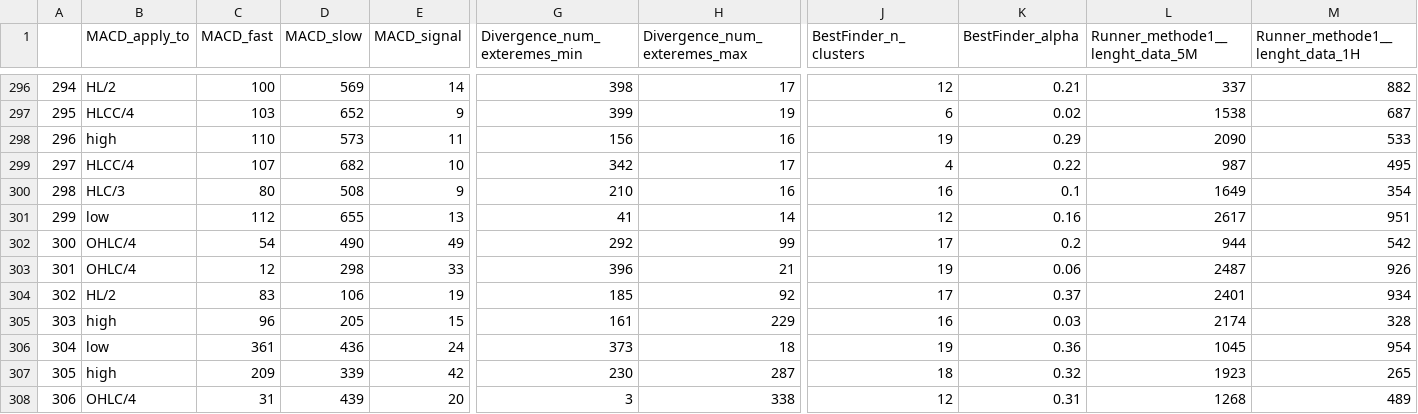
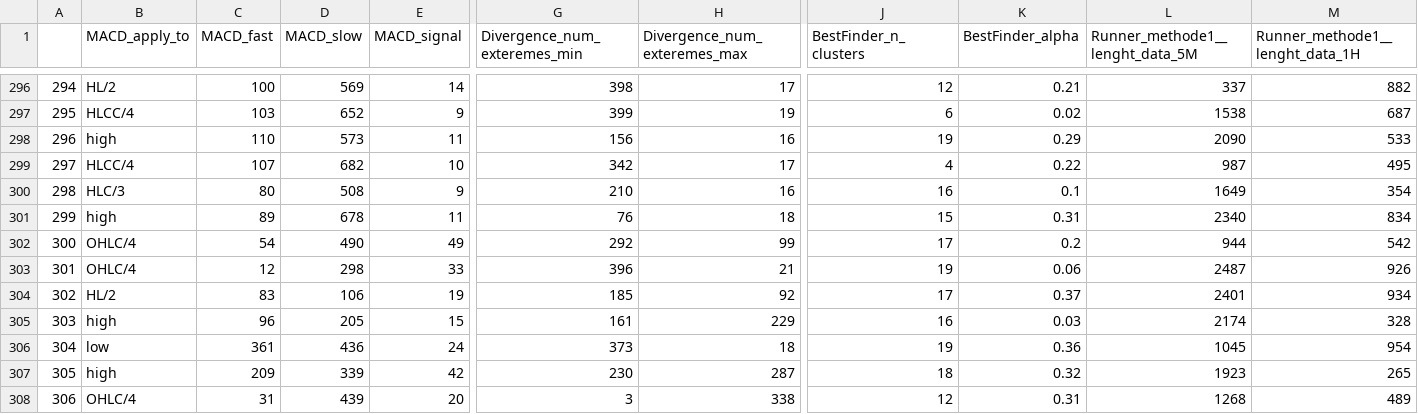
Before and after one commit to Mehrshad-Sorena/ShadBot, a CSV file: src/indicators/MACD/GeneticLearning_DB/society/primary/sell/XAUUSD_i.csv, drawn as a sheet; only a part is shown, gaps mark what is left out; the diff covers the shown part only; the diff names each change by its address in the sheet, - before the commit and + after, or states it on an @@ line.

```diff
--- a/src/indicators/MACD/GeneticLearning_DB/society/primary/sell/XAUUSD_i.csv
+++ b/src/indicators/MACD/GeneticLearning_DB/society/primary/sell/XAUUSD_i.csv
-B301 (MACD_apply_to): low
+B301 (MACD_apply_to): high
-C301 (MACD_fast): 112
+C301 (MACD_fast): 89
-D301 (MACD_slow): 655
+D301 (MACD_slow): 678
-E301 (MACD_signal): 13
+E301 (MACD_signal): 11
-G301 (Divergence_num_exteremes_min): 41
+G301 (Divergence_num_exteremes_min): 76
-H301 (Divergence_num_exteremes_max): 14
+H301 (Divergence_num_exteremes_max): 18
-J301 (BestFinder_n_clusters): 12
+J301 (BestFinder_n_clusters): 15
-K301 (BestFinder_alpha): 0.16
+K301 (BestFinder_alpha): 0.31
-L301 (Runner_methode1__lenght_data_5M): 2617
+L301 (Runner_methode1__lenght_data_5M): 2340
-M301 (Runner_methode1__lenght_data_1H): 951
+M301 (Runner_methode1__lenght_data_1H): 834
```
Also changed, not shown: 52 edited cells elsewhere in this file, src/indicators/StochAstic/GeneticLearning_DB/elites/primary/sell/XAUUSD_i_ChromosomeResults.csv, src/indicators/StochAstic/GeneticLearning_DB/elites/primary/sell/XAUUSD_i_LearningResults.csv, 5 other files.
